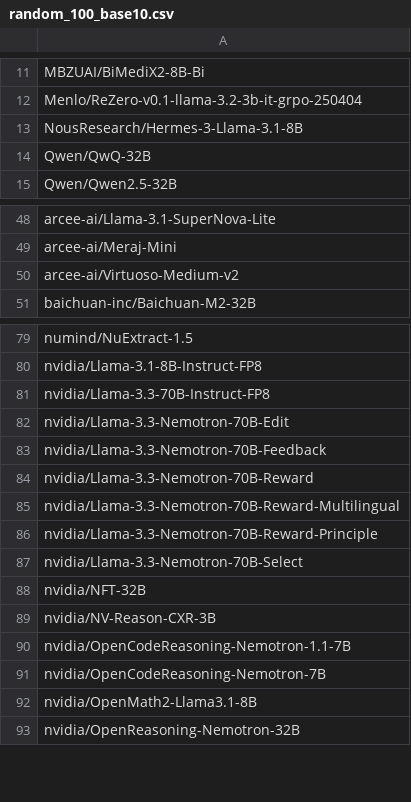
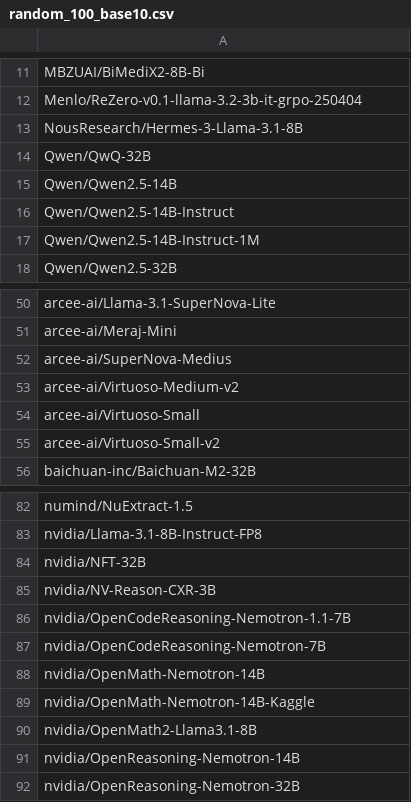
Before and after one commit to KimAu197/llm_fingerprint, a CSV file: data/random_100_base10.csv, drawn as a sheet; only a part is shown, gaps mark what is left out; the diff covers the shown part only.

Commit message:
data

```diff
--- a/data/random_100_base10.csv
+++ b/data/random_100_base10.csv
@@ -14,2 +14,5 @@ NousResearch/Hermes-3-Llama-3.1-8B
 Qwen/QwQ-32B
+Qwen/Qwen2.5-14B
+Qwen/Qwen2.5-14B-Instruct
+Qwen/Qwen2.5-14B-Instruct-1M
 Qwen/Qwen2.5-32B
@@ -49,3 +51,6 @@ arcee-ai/Llama-3.1-SuperNova-Lite
 arcee-ai/Meraj-Mini
+arcee-ai/SuperNova-Medius
 arcee-ai/Virtuoso-Medium-v2
+arcee-ai/Virtuoso-Small
+arcee-ai/Virtuoso-Small-v2
 baichuan-inc/Baichuan-M2-32B
@@ -80,9 +83,2 @@ numind/NuExtract-1.5
 nvidia/Llama-3.1-8B-Instruct-FP8
-nvidia/Llama-3.3-70B-Instruct-FP8
-nvidia/Llama-3.3-Nemotron-70B-Edit
-nvidia/Llama-3.3-Nemotron-70B-Feedback
-nvidia/Llama-3.3-Nemotron-70B-Reward
-nvidia/Llama-3.3-Nemotron-70B-Reward-Multilingual
-nvidia/Llama-3.3-Nemotron-70B-Reward-Principle
-nvidia/Llama-3.3-Nemotron-70B-Select
 nvidia/NFT-32B
@@ -91,3 +87,6 @@ nvidia/OpenCodeReasoning-Nemotron-1.1-7B
 nvidia/OpenCodeReasoning-Nemotron-7B
+nvidia/OpenMath-Nemotron-14B
+nvidia/OpenMath-Nemotron-14B-Kaggle
 nvidia/OpenMath2-Llama3.1-8B
+nvidia/OpenReasoning-Nemotron-14B
 nvidia/OpenReasoning-Nemotron-32B
```
Also changed, not shown: 1 added row and 3 removed rows elsewhere in this file, 1 other file.
